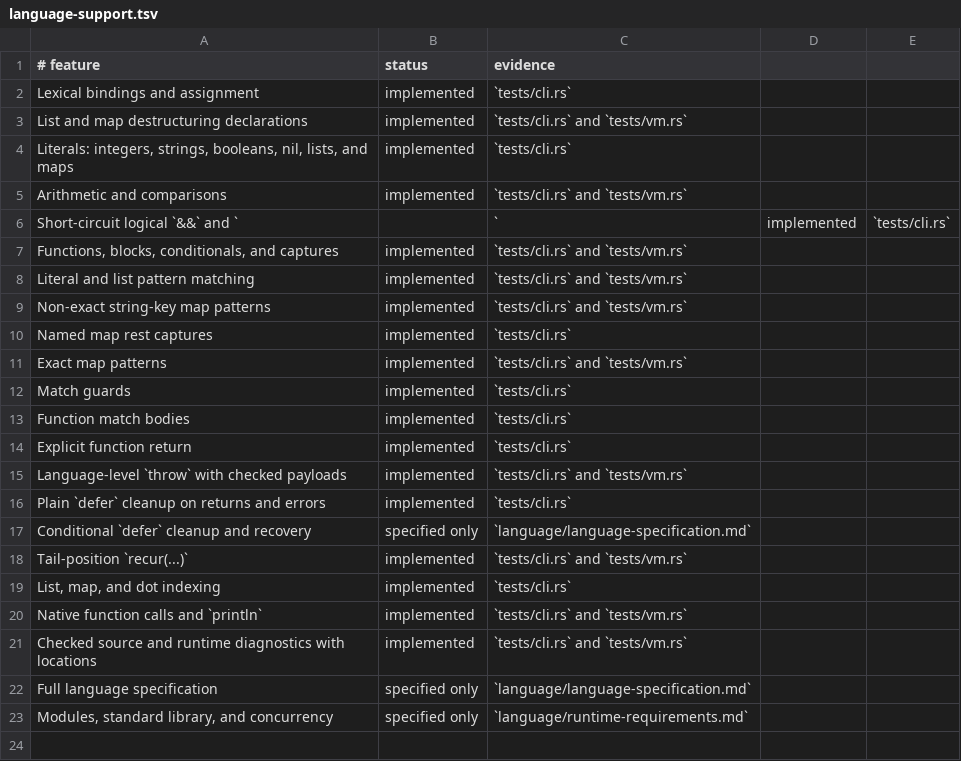
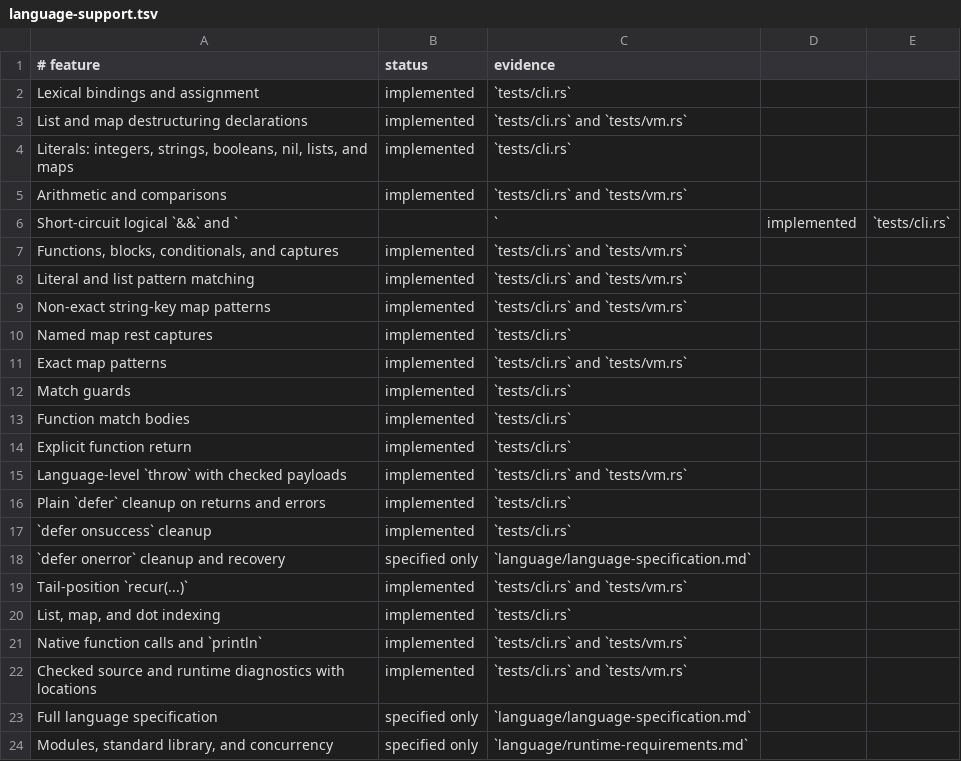
Before and after one commit to babyman/slug-rs, a TSV file: docs/language-support.tsv, drawn as a sheet.

Commit message:
feat(vm, source, docs, tests): add `defer onsuccess` support
Introduce `defer onsuccess` to execute actions only on normal scope completion, skipping over throws or runtime faults during unwinding. Extend the VM, bytecode, and source representation to support this distinction using `on_success` flags.

Update documentation to define `defer onsuccess` semantics and note its milestones relative to `onerror` cleanup. Add integration tests to validate execution order and conditions. Update changelog and language support files accordingly.

```diff
--- a/docs/language-support.tsv
+++ b/docs/language-support.tsv
@@ -16,3 +16,4 @@ Language-level `throw` with checked payloads|implemented|`tests/cli.rs` and `tes
 Plain `defer` cleanup on returns and errors|implemented|`tests/cli.rs`
-Conditional `defer` cleanup and recovery|specified only|`language/language-specification.md`
+`defer onsuccess` cleanup|implemented|`tests/cli.rs`
+`defer onerror` cleanup and recovery|specified only|`language/language-specification.md`
 Tail-position `recur(...)`|implemented|`tests/cli.rs` and `tests/vm.rs`
```
Also changed, not shown: 7 other files.
